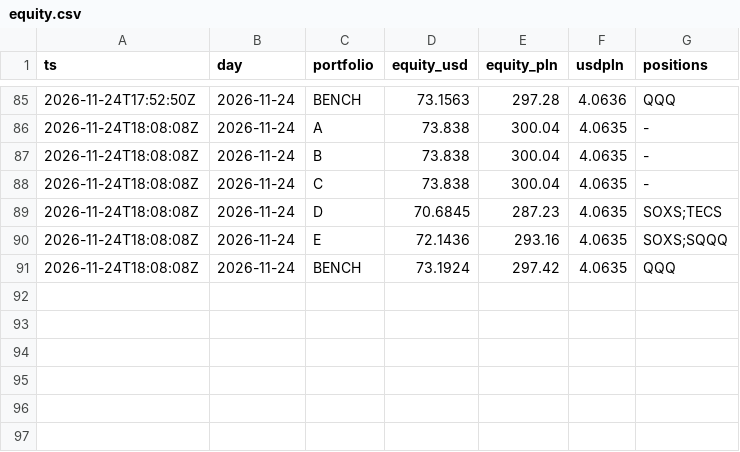
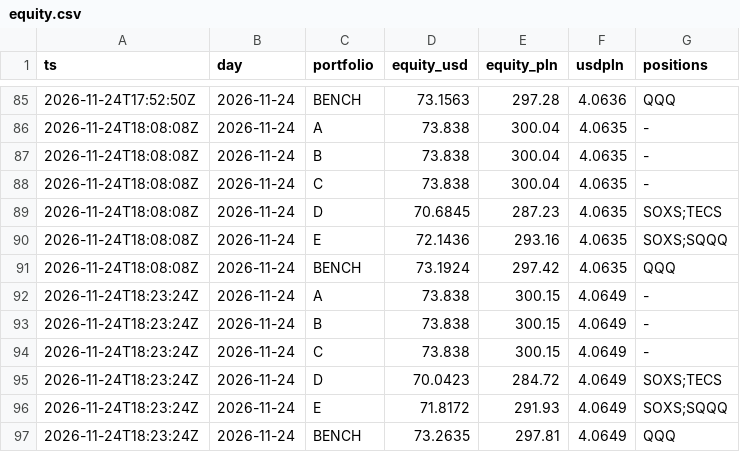
Before and after one commit to klasieyolo-jpg/gielda-max, a CSV file: data/equity.csv, drawn as a sheet; only a part is shown, gaps mark what is left out.

```diff
--- a/data/equity.csv
+++ b/data/equity.csv
@@ -91 +91,7 @@ ts,day,portfolio,equity_usd,equity_pln,usdpln,positions
 2026-11-24T18:08:08Z,2026-11-24,BENCH,73.1924,297.42,4.0635,QQQ
+2026-11-24T18:23:24Z,2026-11-24,A,73.838,300.15,4.0649,-
+2026-11-24T18:23:24Z,2026-11-24,B,73.838,300.15,4.0649,-
+2026-11-24T18:23:24Z,2026-11-24,C,73.838,300.15,4.0649,-
+2026-11-24T18:23:24Z,2026-11-24,D,70.0423,284.72,4.0649,SOXS;TECS
+2026-11-24T18:23:24Z,2026-11-24,E,71.8172,291.93,4.0649,SOXS;SQQQ
+2026-11-24T18:23:24Z,2026-11-24,BENCH,73.2635,297.81,4.0649,QQQ
```
Also changed, not shown: 3 other files.
